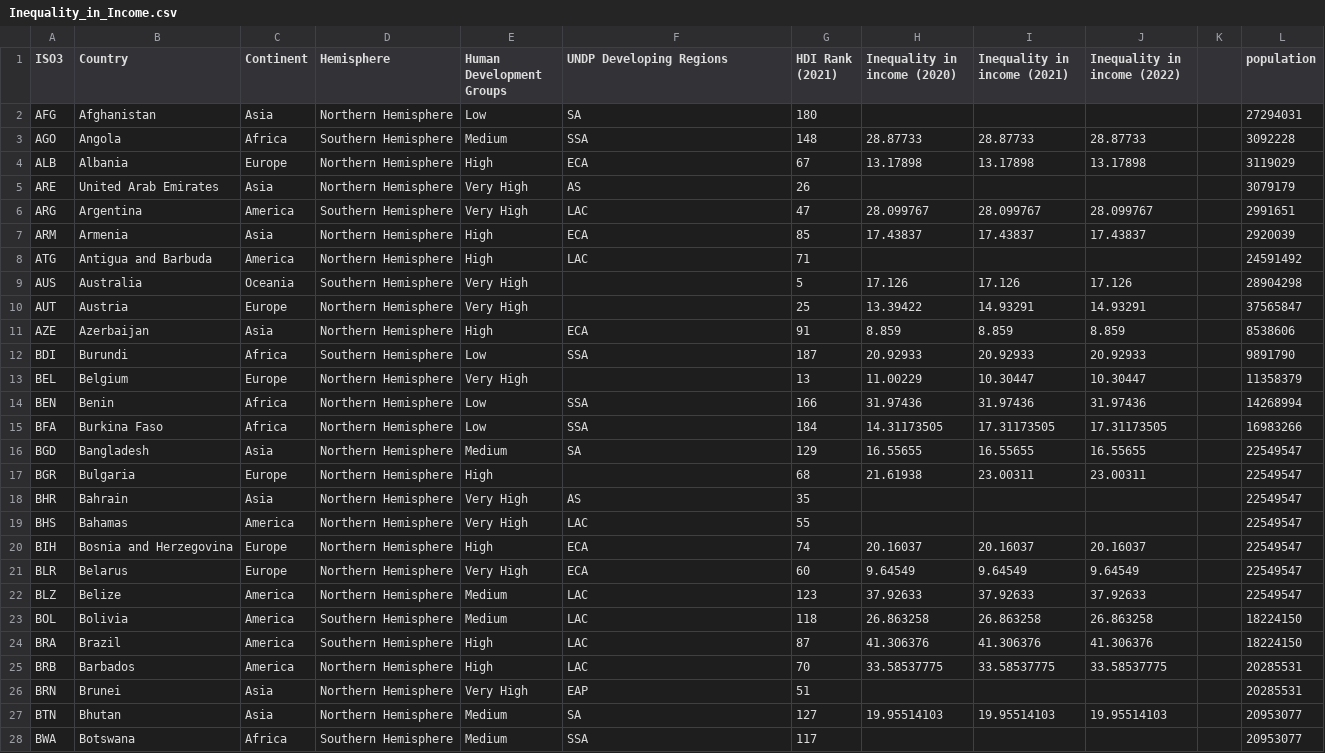
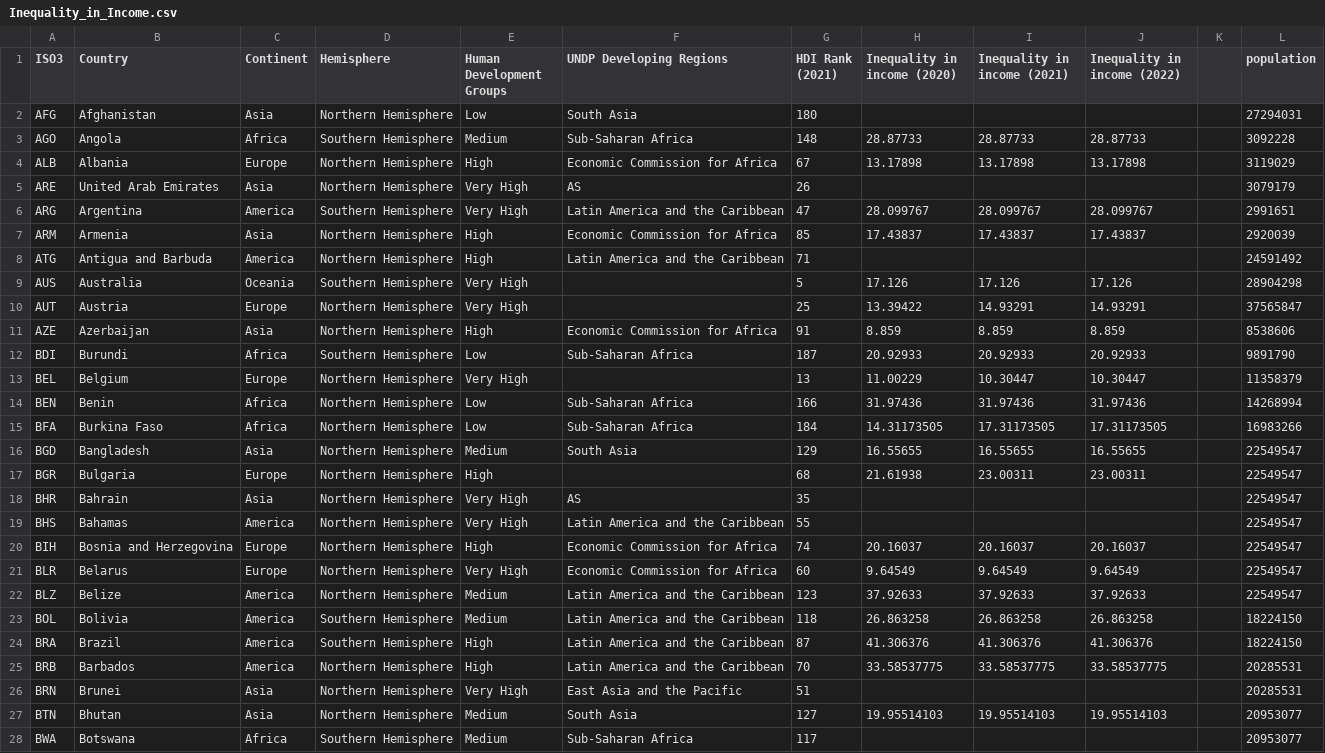
Before and after one commit to Srihitha-26/FIT3179_hw9, a CSV file: Inequality_in_Income.csv, drawn as a sheet; only a part is shown; the diff covers the shown part only.

```diff
--- a/Inequality_in_Income.csv
+++ b/Inequality_in_Income.csv
@@ -1,28 +1,28 @@
 ISO3,Country,Continent,Hemisphere,Human Development Groups,UNDP Developing Regions,HDI Rank (2021),Inequality in income (2020),Inequality in income (2021),Inequality in income (2022),,population
-AFG,Afghanistan,Asia,Northern Hemisphere,Low,SA,180,,,,,27294031
-AGO,Angola,Africa,Southern Hemisphere,Medium,SSA,148,28.87733,28.87733,28.87733,,3092228
-ALB,Albania,Europe,Northern Hemisphere,High,ECA,67,13.17898,13.17898,13.17898,,3119029
+AFG,Afghanistan,Asia,Northern Hemisphere,Low,South Asia,180,,,,,27294031
+AGO,Angola,Africa,Southern Hemisphere,Medium,Sub-Saharan Africa,148,28.87733,28.87733,28.87733,,3092228
+ALB,Albania,Europe,Northern Hemisphere,High,Economic Commission for Africa,67,13.17898,13.17898,13.17898,,3119029
 ARE,United Arab Emirates,Asia,Northern Hemisphere,Very High,AS,26,,,,,3079179
-ARG,Argentina,America,Southern Hemisphere,Very High,LAC,47,28.099767,28.099767,28.099767,,2991651
-ARM,Armenia,Asia,Northern Hemisphere,High,ECA,85,17.43837,17.43837,17.43837,,2920039
-ATG,Antigua and Barbuda,America,Northern Hemisphere,High,LAC,71,,,,,24591492
+ARG,Argentina,America,Southern Hemisphere,Very High,Latin America and the Caribbean,47,28.099767,28.099767,28.099767,,2991651
+ARM,Armenia,Asia,Northern Hemisphere,High,Economic Commission for Africa,85,17.43837,17.43837,17.43837,,2920039
+ATG,Antigua and Barbuda,America,Northern Hemisphere,High,Latin America and the Caribbean,71,,,,,24591492
 AUS,Australia,Oceania,Southern Hemisphere,Very High,,5,17.126,17.126,17.126,,28904298
 AUT,Austria,Europe,Northern Hemisphere,Very High,,25,13.39422,14.93291,14.93291,,37565847
-AZE,Azerbaijan,Asia,Northern Hemisphere,High,ECA,91,8.859,8.859,8.859,,8538606
-BDI,Burundi,Africa,Southern Hemisphere,Low,SSA,187,20.92933,20.92933,20.92933,,9891790
+AZE,Azerbaijan,Asia,Northern Hemisphere,High,Economic Commission for Africa,91,8.859,8.859,8.859,,8538606
+BDI,Burundi,Africa,Southern Hemisphere,Low,Sub-Saharan Africa,187,20.92933,20.92933,20.92933,,9891790
 BEL,Belgium,Europe,Northern Hemisphere,Very High,,13,11.00229,10.30447,10.30447,,11358379
-BEN,Benin,Africa,Northern Hemisphere,Low,SSA,166,31.97436,31.97436,31.97436,,14268994
-BFA,Burkina Faso,Africa,Northern Hemisphere,Low,SSA,184,14.31173505,17.31173505,17.31173505,,16983266
-BGD,Bangladesh,Asia,Northern Hemisphere,Medium,SA,129,16.55655,16.55655,16.55655,,22549547
+BEN,Benin,Africa,Northern Hemisphere,Low,Sub-Saharan Africa,166,31.97436,31.97436,31.97436,,14268994
+BFA,Burkina Faso,Africa,Northern Hemisphere,Low,Sub-Saharan Africa,184,14.31173505,17.31173505,17.31173505,,16983266
+BGD,Bangladesh,Asia,Northern Hemisphere,Medium,South Asia,129,16.55655,16.55655,16.55655,,22549547
 BGR,Bulgaria,Europe,Northern Hemisphere,High,,68,21.61938,23.00311,23.00311,,22549547
 BHR,Bahrain,Asia,Northern Hemisphere,Very High,AS,35,,,,,22549547
-BHS,Bahamas,America,Northern Hemisphere,Very High,LAC,55,,,,,22549547
-BIH,Bosnia and Herzegovina,Europe,Northern Hemisphere,High,ECA,74,20.16037,20.16037,20.16037,,22549547
-BLR,Belarus,Europe,Northern Hemisphere,Very High,ECA,60,9.64549,9.64549,9.64549,,22549547
-BLZ,Belize,America,Northern Hemisphere,Medium,LAC,123,37.92633,37.92633,37.92633,,22549547
-BOL,Bolivia,America,Southern Hemisphere,Medium,LAC,118,26.863258,26.863258,26.863258,,18224150
-BRA,Brazil,America,Southern Hemisphere,High,LAC,87,41.306376,41.306376,41.306376,,18224150
-BRB,Barbados,America,Northern Hemisphere,High,LAC,70,33.58537775,33.58537775,33.58537775,,20285531
-BRN,Brunei,Asia,Northern Hemisphere,Very High,EAP,51,,,,,20285531
-BTN,Bhutan,Asia,Northern Hemisphere,Medium,SA,127,19.95514103,19.95514103,19.95514103,,20953077
-BWA,Botswana,Africa,Southern Hemisphere,Medium,SSA,117,,,,,20953077
+BHS,Bahamas,America,Northern Hemisphere,Very High,Latin America and the Caribbean,55,,,,,22549547
+BIH,Bosnia and Herzegovina,Europe,Northern Hemisphere,High,Economic Commission for Africa,74,20.16037,20.16037,20.16037,,22549547
+BLR,Belarus,Europe,Northern Hemisphere,Very High,Economic Commission for Africa,60,9.64549,9.64549,9.64549,,22549547
+BLZ,Belize,America,Northern Hemisphere,Medium,Latin America and the Caribbean,123,37.92633,37.92633,37.92633,,22549547
+BOL,Bolivia,America,Southern Hemisphere,Medium,Latin America and the Caribbean,118,26.863258,26.863258,26.863258,,18224150
+BRA,Brazil,America,Southern Hemisphere,High,Latin America and the Caribbean,87,41.306376,41.306376,41.306376,,18224150
+BRB,Barbados,America,Northern Hemisphere,High,Latin America and the Caribbean,70,33.58537775,33.58537775,33.58537775,,20285531
+BRN,Brunei,Asia,Northern Hemisphere,Very High,East Asia and the Pacific,51,,,,,20285531
+BTN,Bhutan,Asia,Northern Hemisphere,Medium,South Asia,127,19.95514103,19.95514103,19.95514103,,20953077
+BWA,Botswana,Africa,Southern Hemisphere,Medium,Sub-Saharan Africa,117,,,,,20953077
```
Also changed, not shown: 103 edited cells elsewhere in this file.
